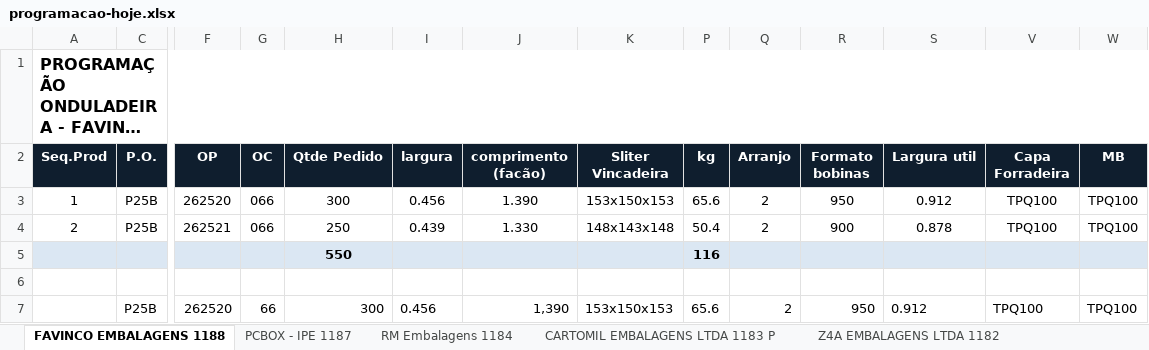
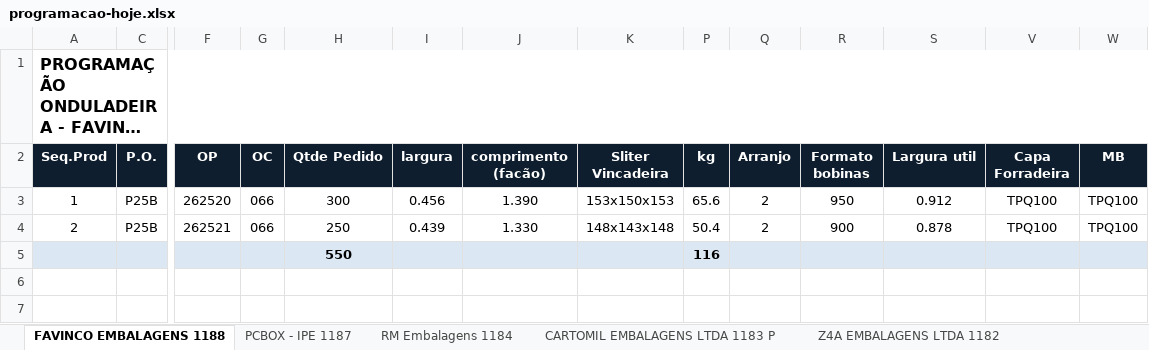
Before and after one commit to marcilianocamargo-stack/controle-producao-etiquetas, an Excel workbook: programacao-hoje.xlsx, sheet FAVINCO EMBALAGENS 1188, drawn as a sheet; only a part is shown, gaps mark what is left out; long unchanged cells end in …; values as stored, in another font and other column widths than the file's, no borders; rows hold the shown columns only; the diff names each change by its address in the sheet, - before the commit and + after, or states it on an @@ line.

Commit message:
Atualiza programacao-hoje.xlsx (10/09/2026 11:15)

```diff
--- a/programacao-hoje.xlsx (sheet FAVINCO EMBALAGENS 1188)
+++ b/programacao-hoje.xlsx (sheet FAVINCO EMBALAGENS 1188)
-row 6: (empty)
-row 7:  | P25B | 262520 | 66 | 300 | 0.456 | 1,390 | 153x150x153 | 65.6 | 2 | 950 | 0.912 | TPQ100 | TPQ100
```
Also changed, not shown: hidden cells.
